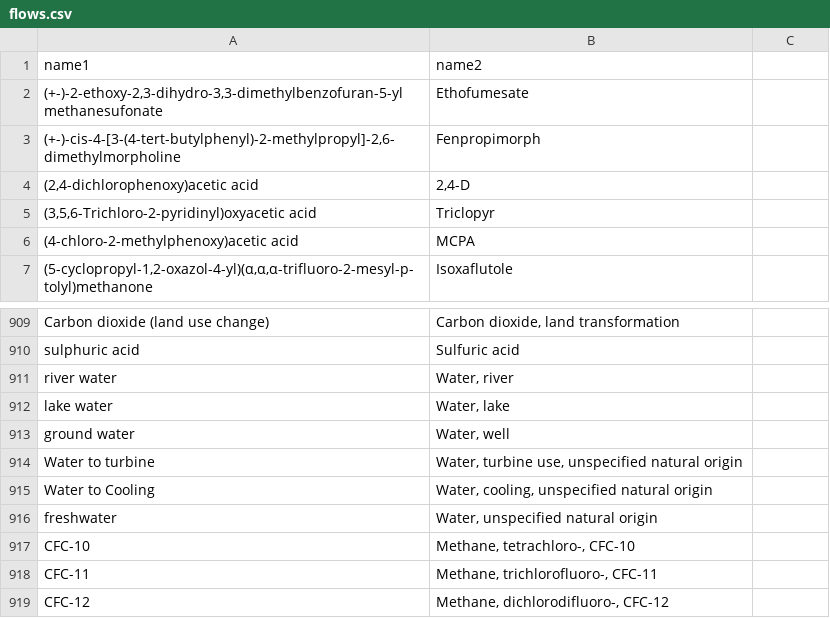
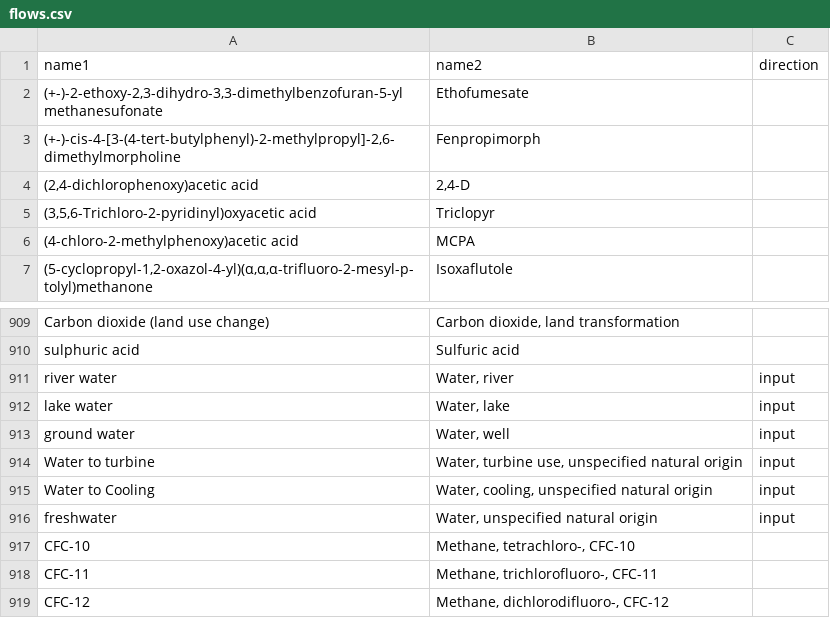
Before and after one commit to ccomb/fplca, a CSV file: data/flows.csv, drawn as a sheet; only a part is shown, gaps mark what is left out.

Commit message:
feat(lcia): typed direction on flow-name synonym bridges
Some curated synonym bridges are valid in one flow direction only. The
canonical case is water: a withdrawal name ("river water", "freshwater")
bridges to a resource flow for an INPUT (withdrawal) CF, but letting an
OUTPUT (release) CF inherit that bridge applies a withdrawal scarcity
factor to a release — wrong in sign or magnitude. Direction was parsed on
a CF but never consulted in the matching cascade, so an untyped bridge
crossed directions freely.

A synonym edge now carries a BridgeDirection (both/input/output). The
top-level SynonymDB tables stay the union closure, so the ~30
direction-agnostic consumers are unchanged; two directional views are
precomputed alongside (closure of both∪input and both∪output) because a
direction restriction can split a group, which the union tables cannot
recover at lookup time. The matching layer (findFlowBySynonymMemo,
buildSynGroupFlows, expandSynonymMappings, projectRegionalResourceFlows)
selects a view by the CF's direction — for regional projection, by the
flow's medium (resource→input, water→output). On untyped data every view
coincides with the union tables, so behavior is unchanged.

The CSV gains an optional third column (input/output, empty = both);
2-column files parse unchanged. An unknown direction token is a parse
error, not a silent coercion. A both-duplicate of a directed pair is
demoted so a merged untyped source cannot silently reopen a one-way
bridge. The cache carries an explicit schema version so a stale
.cache.zst is reparsed. The six water withdrawal bridges in
data/flows.csv are tagged input.

```diff
--- a/data/flows.csv
+++ b/data/flows.csv
@@ -1,2 +1,2 @@
-name1,name2
+name1,name2,direction
 "(+-)-2-ethoxy-2,3-dihydro-3,3-dimethylbenzofuran-5-yl methanesufonate",Ethofumesate
@@ -910,8 +910,8 @@ Carbon dioxide (land use change),"Carbon dioxide, land transformation"
 sulphuric acid,Sulfuric acid
-river water,"Water, river"
-lake water,"Water, lake"
-ground water,"Water, well"
-Water to turbine,"Water, turbine use, unspecified natural origin"
-Water to Cooling,"Water, cooling, unspecified natural origin"
-freshwater,"Water, unspecified natural origin"
+river water,"Water, river",input
+lake water,"Water, lake",input
+ground water,"Water, well",input
+Water to turbine,"Water, turbine use, unspecified natural origin",input
+Water to Cooling,"Water, cooling, unspecified natural origin",input
+freshwater,"Water, unspecified natural origin",input
 CFC-10,"Methane, tetrachloro-, CFC-10"
```
Also changed, not shown: 10 other files.
